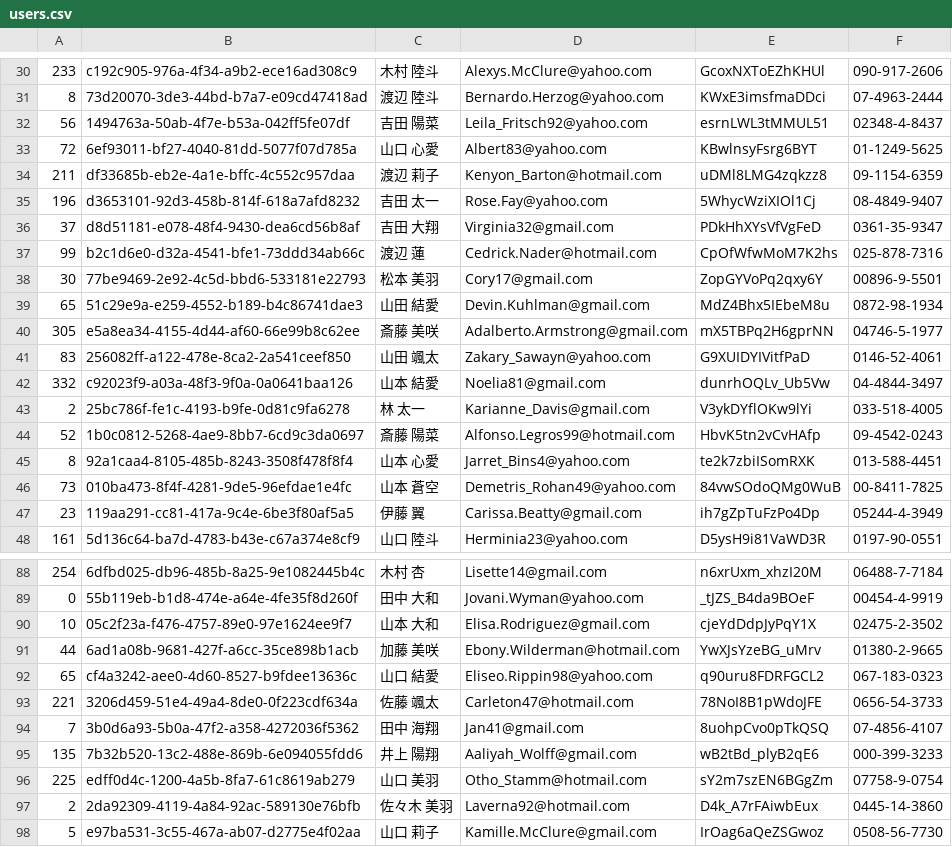
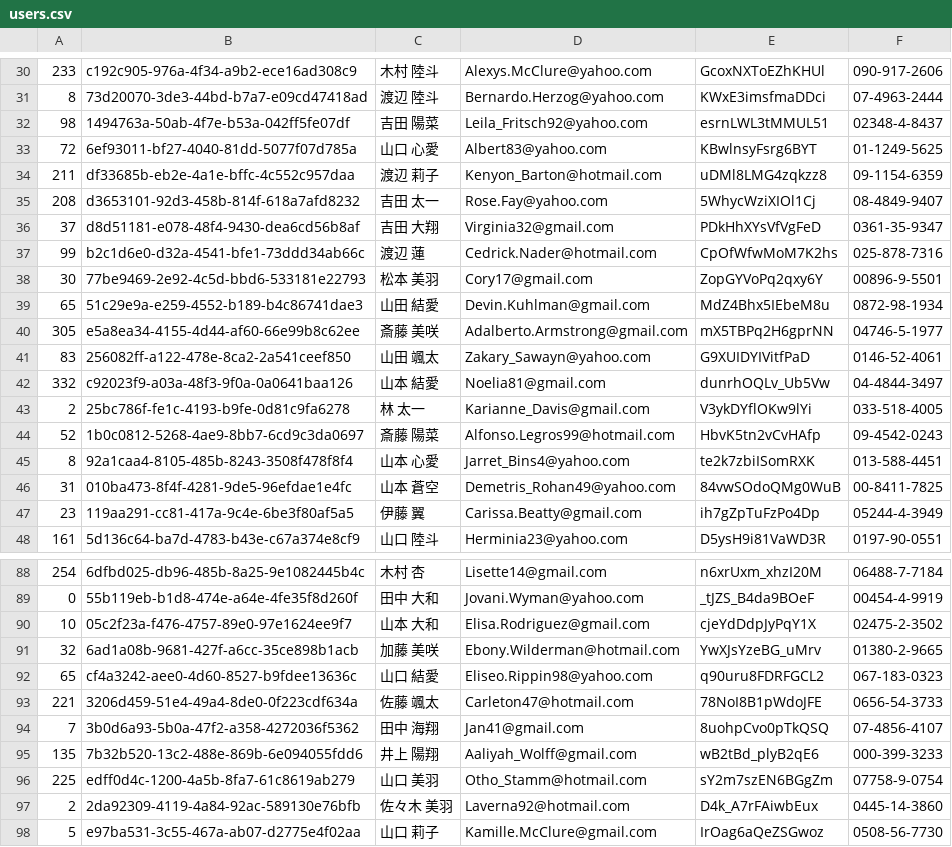
Before and after one commit to K-atc/git-challenge-minesweeper, a CSV file: users.csv, drawn as a sheet; only a part is shown, gaps mark what is left out.

Commit message:
"井上"さんからの要望対応

```diff
--- a/users.csv
+++ b/users.csv
@@ -31,6 +31,6 @@
 8,73d20070-3de3-44bd-b7a7-e09cd47418ad,渡辺 陸斗,Bernardo.Herzog@yahoo.com,KWxE3imsfmaDDci,07-4963-2444
-56,1494763a-50ab-4f7e-b53a-042ff5fe07df,吉田 陽菜,Leila_Fritsch92@yahoo.com,esrnLWL3tMMUL51,02348-4-8437
+98,1494763a-50ab-4f7e-b53a-042ff5fe07df,吉田 陽菜,Leila_Fritsch92@yahoo.com,esrnLWL3tMMUL51,02348-4-8437
 72,6ef93011-bf27-4040-81dd-5077f07d785a,山口 心愛,Albert83@yahoo.com,KBwlnsyFsrg6BYT,01-1249-5625
 211,df33685b-eb2e-4a1e-bffc-4c552c957daa,渡辺 莉子,Kenyon_Barton@hotmail.com,uDMl8LMG4zqkzz8,09-1154-6359
-196,d3653101-92d3-458b-814f-618a7afd8232,吉田 太一,Rose.Fay@yahoo.com,5WhycWziXIOl1Cj,08-4849-9407
+208,d3653101-92d3-458b-814f-618a7afd8232,吉田 太一,Rose.Fay@yahoo.com,5WhycWziXIOl1Cj,08-4849-9407
 37,d8d51181-e078-48f4-9430-dea6cd56b8af,吉田 大翔,Virginia32@gmail.com,PDkHhXYsVfVgFeD,0361-35-9347
@@ -45,3 +45,3 @@
 8,92a1caa4-8105-485b-8243-3508f478f8f4,山本 心愛,Jarret_Bins4@yahoo.com,te2k7zbiISomRXK,013-588-4451
-73,010ba473-8f4f-4281-9de5-96efdae1e4fc,山本 蒼空,Demetris_Rohan49@yahoo.com,84vwSOdoQMg0WuB,00-8411-7825
+31,010ba473-8f4f-4281-9de5-96efdae1e4fc,山本 蒼空,Demetris_Rohan49@yahoo.com,84vwSOdoQMg0WuB,00-8411-7825
 23,119aa291-cc81-417a-9c4e-6be3f80af5a5,伊藤 翼,Carissa.Beatty@gmail.com,ih7gZpTuFzPo4Dp,05244-4-3949
@@ -90,3 +90,3 @@
 10,05c2f23a-f476-4757-89e0-97e1624ee9f7,山本 大和,Elisa.Rodriguez@gmail.com,cjeYdDdpJyPqY1X,02475-2-3502
-44,6ad1a08b-9681-427f-a6cc-35ce898b1acb,加藤 美咲,Ebony.Wilderman@hotmail.com,YwXJsYzeBG_uMrv,01380-2-9665
+32,6ad1a08b-9681-427f-a6cc-35ce898b1acb,加藤 美咲,Ebony.Wilderman@hotmail.com,YwXJsYzeBG_uMrv,01380-2-9665
 65,cf4a3242-aee0-4d60-8527-b9fdee13636c,山口 結愛,Eliseo.Rippin98@yahoo.com,q90uru8FDRFGCL2,067-183-0323
```
